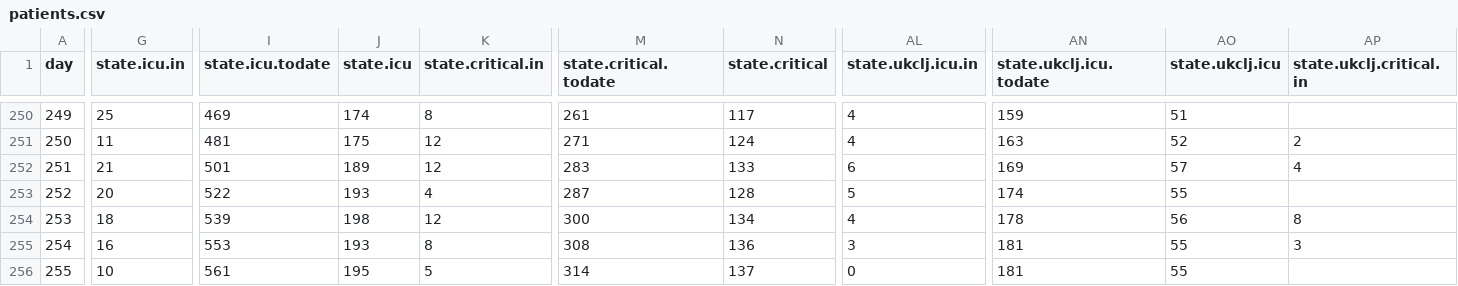
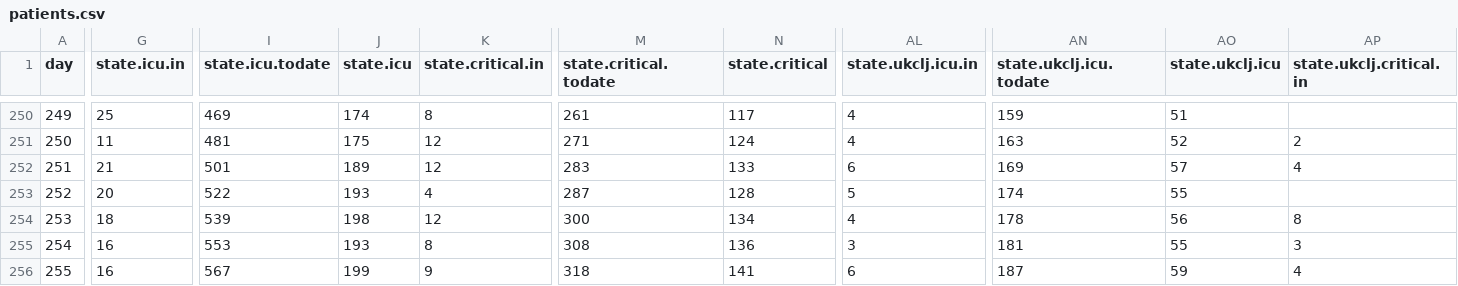
Before and after one commit to sledilnik/data, a CSV file: csv/patients.csv, drawn as a sheet; only a part is shown, gaps mark what is left out; the diff covers the shown part only; the diff names each change by its address in the sheet, - before the commit and + after, or states it on an @@ line.

```diff
--- a/csv/patients.csv
+++ b/csv/patients.csv
-G256 (state.icu.in): 10
+G256 (state.icu.in): 16
-I256 (state.icu.todate): 561
+I256 (state.icu.todate): 567
-J256 (state.icu): 195
+J256 (state.icu): 199
-K256 (state.critical.in): 5
+K256 (state.critical.in): 9
-M256 (state.critical.todate): 314
+M256 (state.critical.todate): 318
-N256 (state.critical): 137
+N256 (state.critical): 141
-AL256 (state.ukclj.icu.in): 0
+AL256 (state.ukclj.icu.in): 6
-AN256 (state.ukclj.icu.todate): 181
+AN256 (state.ukclj.icu.todate): 187
-AO256 (state.ukclj.icu): 55
+AO256 (state.ukclj.icu): 59
-AP256 (state.ukclj.critical.in): (empty)
+AP256 (state.ukclj.critical.in): 4
```
Also changed, not shown: 2 edited cells elsewhere in this file, csv/hospitals.csv, csv/stats.csv, 3 other files.
